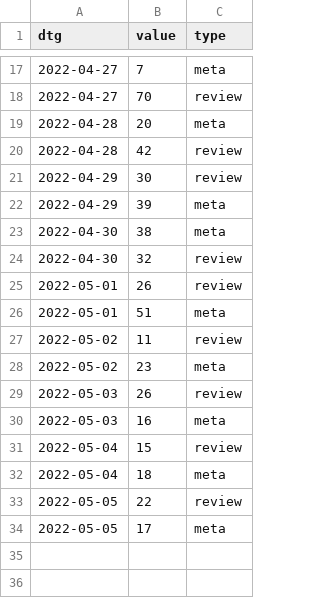
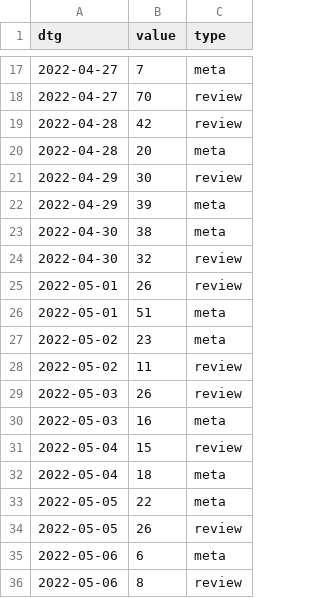
Before and after one commit to acl-org/arr-health, a CSV file: iterations/2022/march/review_dates.csv, drawn as a sheet; only a part is shown, gaps mark what is left out.

```diff
--- a/iterations/2022/march/review_dates.csv
+++ b/iterations/2022/march/review_dates.csv
@@ -18,4 +18,4 @@ dtg,value,type
 2022-04-27,70,review
+2022-04-28,42,review
 2022-04-28,20,meta
-2022-04-28,42,review
 2022-04-29,30,review
@@ -26,4 +26,4 @@ dtg,value,type
 2022-05-01,51,meta
+2022-05-02,23,meta
 2022-05-02,11,review
-2022-05-02,23,meta
 2022-05-03,26,review
@@ -32,3 +32,5 @@ dtg,value,type
 2022-05-04,18,meta
-2022-05-05,22,review
-2022-05-05,17,meta
+2022-05-05,22,meta
+2022-05-05,26,review
+2022-05-06,6,meta
+2022-05-06,8,review
```
Also changed, not shown: 5 other files.
